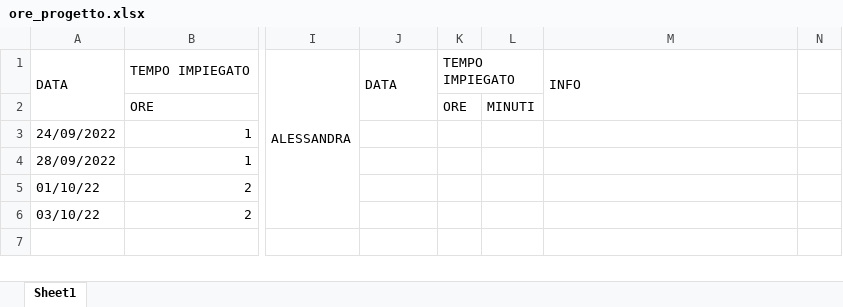
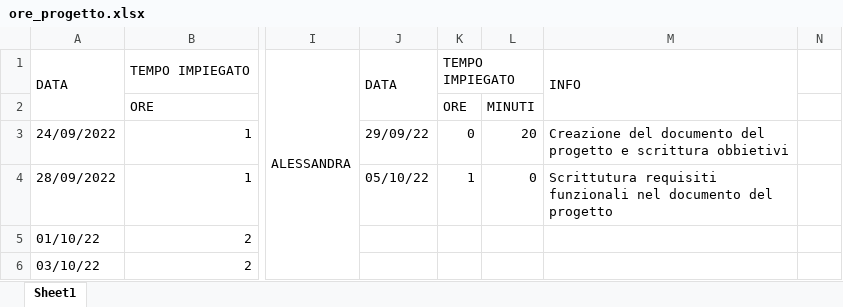
Before and after one commit to JustCook1/Documentazione, an Excel workbook: ore_progetto.xlsx, sheet Sheet1, drawn as a sheet; only a part is shown, gaps mark what is left out; values as stored, in another font and other column widths than the file's, no cell formats; charts and pictures not drawn; the diff names each change by its address in the sheet, - before the commit and + after, or states it on an @@ line.

Commit message:
ore aggiornate

```diff
--- a/ore_progetto.xlsx (sheet Sheet1)
+++ b/ore_progetto.xlsx (sheet Sheet1)
-J3: (empty)
+J3: 29/09/22
-K3: (empty)
+K3: 0
-L3: (empty)
+L3: 20
-M3: (empty)
+M3: Creazione del documento del progetto e scrittura obbietivi
-J4: (empty)
+J4: 05/10/22
-K4: (empty)
+K4: 1
-L4: (empty)
+L4: 0
-M4: (empty)
+M4: Scrittutura requisiti funzionali nel documento del progetto
```
Also changed, not shown: cell formats, charts or pictures.
